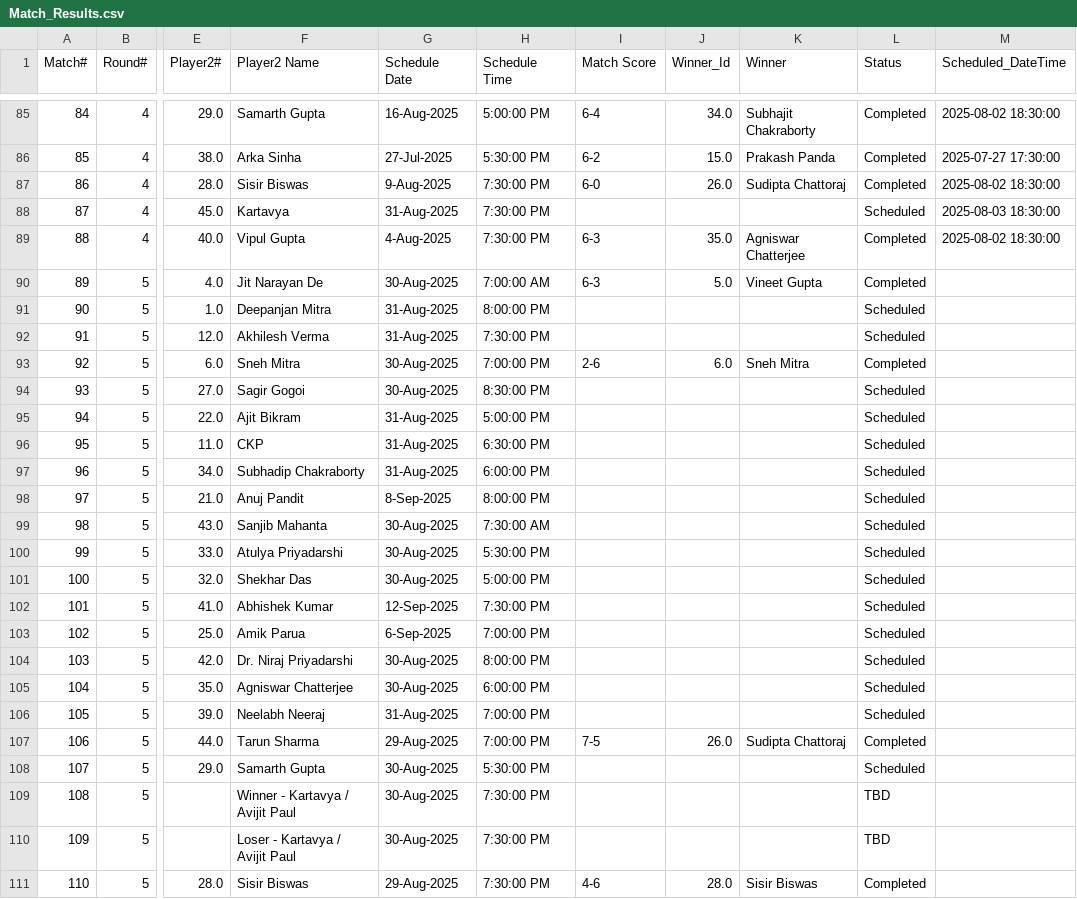
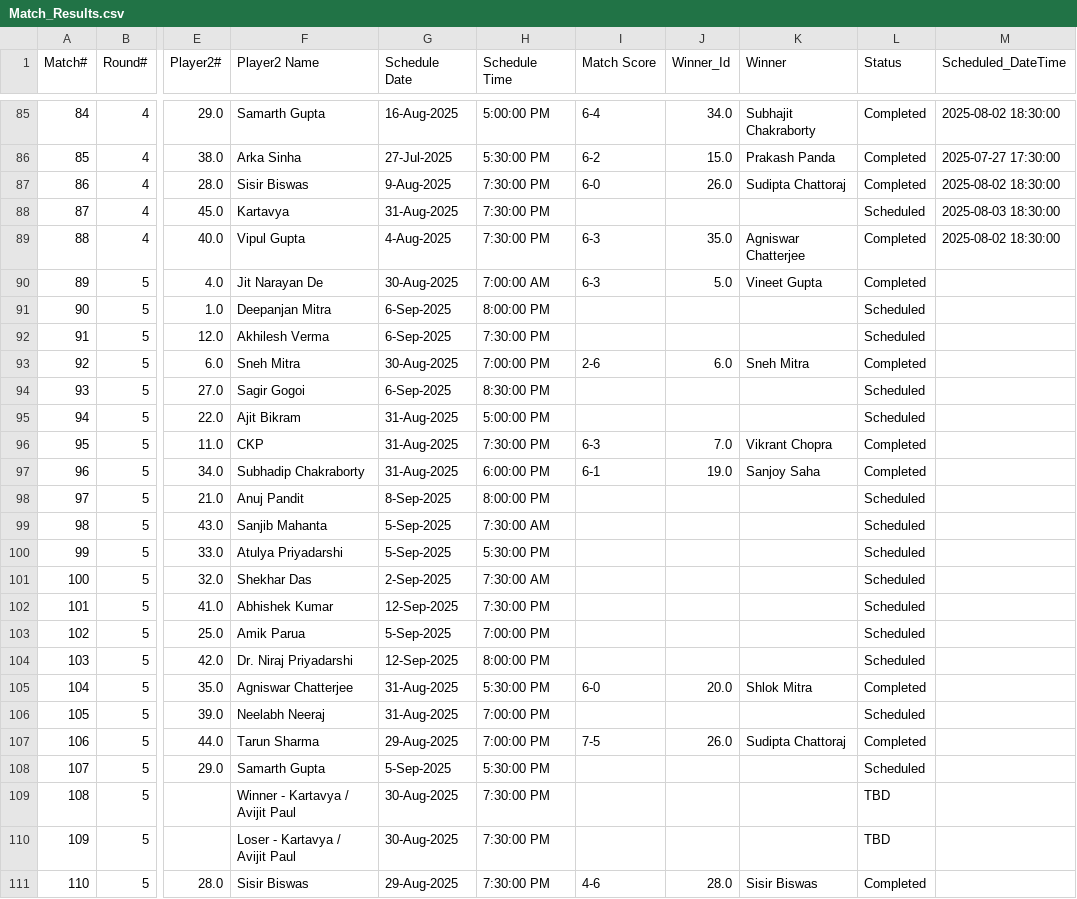
Before and after one commit to sjs1729/EGVOpen, a CSV file: Match_Results.csv, drawn as a sheet; only a part is shown, gaps mark what is left out; the diff names each change by its address in the sheet, - before the commit and + after, or states it on an @@ line.

Commit message:
Add files via upload

```diff
--- a/Match_Results.csv
+++ b/Match_Results.csv
-G91:G92 (Schedule Date): 31-Aug-2025
+G91:G92 (Schedule Date): 6-Sep-2025
-G94 (Schedule Date): 30-Aug-2025
+G94 (Schedule Date): 6-Sep-2025
-H96 (Schedule Time): 6:30:00 PM
+H96 (Schedule Time): 7:30:00 PM
-I96 (Match Score): (empty)
+I96 (Match Score): 6-3
-J96 (Winner_Id): (empty)
+J96 (Winner_Id): 7.0
-K96 (Winner): (empty)
+K96 (Winner): Vikrant Chopra
-L96:L97 (Status): Scheduled
+L96:L97 (Status): Completed
-I97 (Match Score): (empty)
+I97 (Match Score): 6-1
-J97 (Winner_Id): (empty)
+J97 (Winner_Id): 19.0
-K97 (Winner): (empty)
+K97 (Winner): Sanjoy Saha
-G99:G100 (Schedule Date): 30-Aug-2025
+G99:G100 (Schedule Date): 5-Sep-2025
-G101 (Schedule Date): 30-Aug-2025
+G101 (Schedule Date): 2-Sep-2025
-H101 (Schedule Time): 5:00:00 PM
+H101 (Schedule Time): 7:30:00 AM
-G103 (Schedule Date): 6-Sep-2025
+G103 (Schedule Date): 5-Sep-2025
-G104 (Schedule Date): 30-Aug-2025
+G104 (Schedule Date): 12-Sep-2025
-G105 (Schedule Date): 30-Aug-2025
+G105 (Schedule Date): 31-Aug-2025
-H105 (Schedule Time): 6:00:00 PM
+H105 (Schedule Time): 5:30:00 PM
-I105 (Match Score): (empty)
+I105 (Match Score): 6-0
-J105 (Winner_Id): (empty)
+J105 (Winner_Id): 20.0
-K105 (Winner): (empty)
+K105 (Winner): Shlok Mitra
-L105 (Status): Scheduled
+L105 (Status): Completed
-G108 (Schedule Date): 30-Aug-2025
+G108 (Schedule Date): 5-Sep-2025
```
